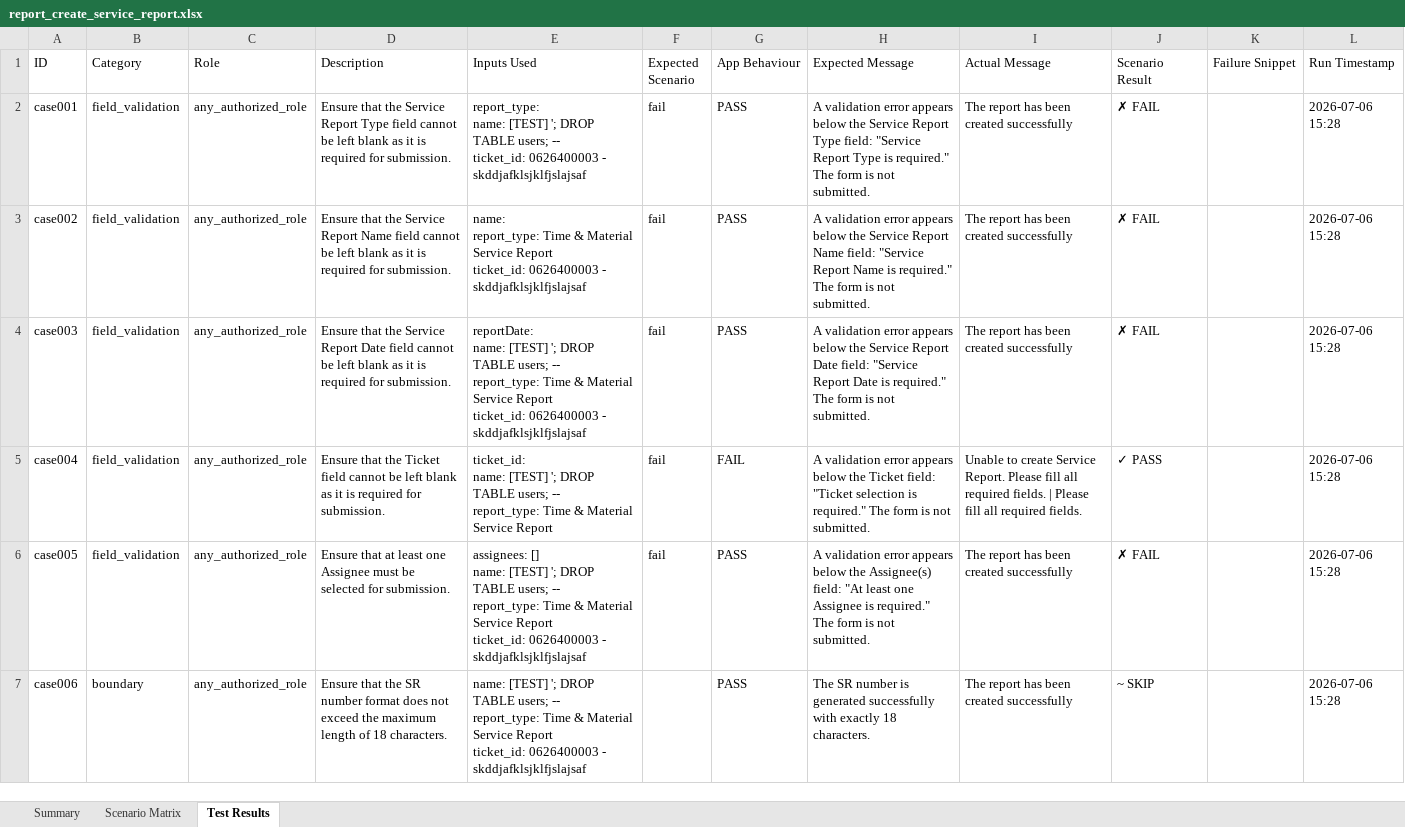
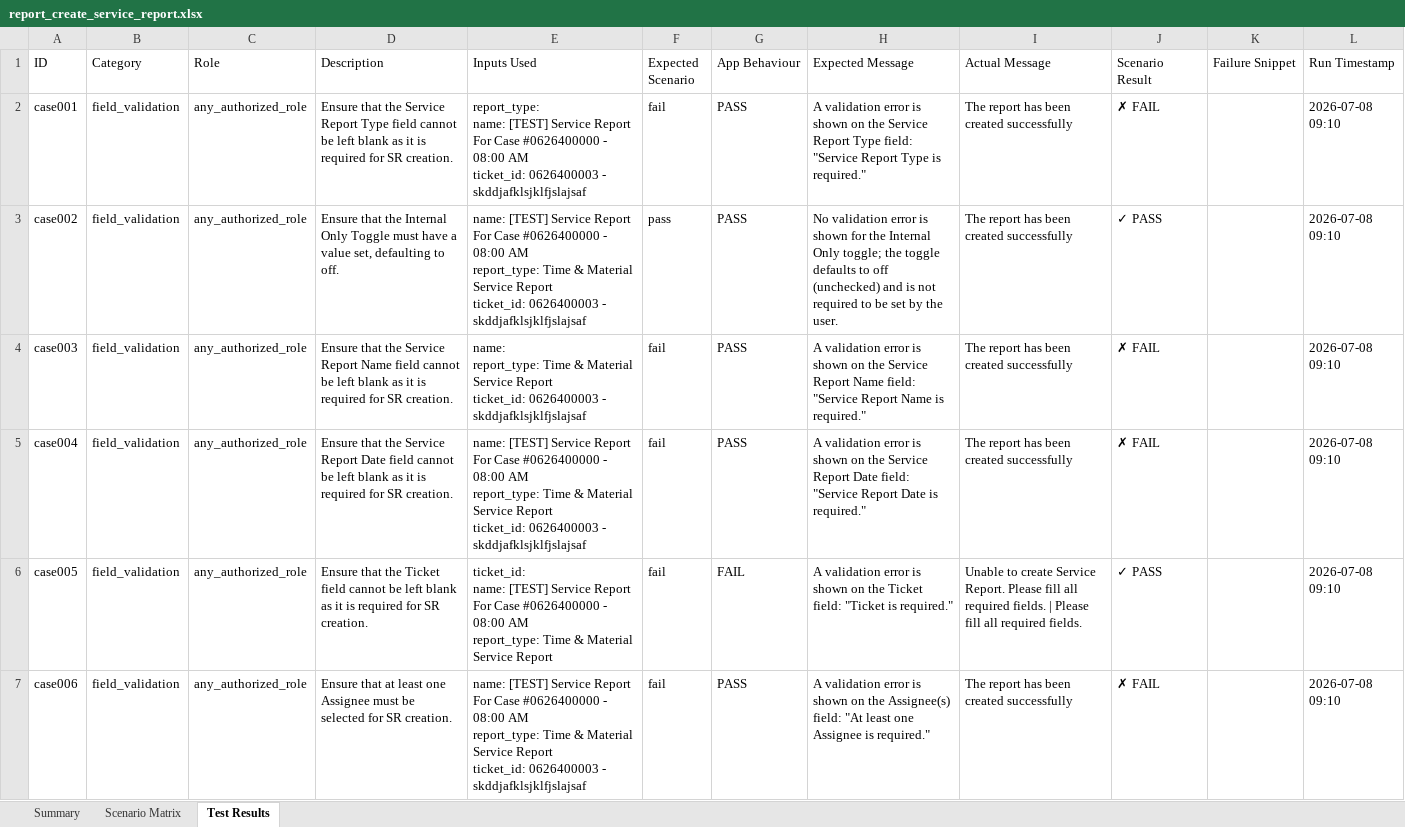
Before and after one commit to trainee1-ithena/testing-automation, an Excel workbook: report_create_service_report.xlsx, sheet Test Results, drawn as a sheet; only a part is shown; values as stored, in another font and other column widths than the file's, no cell formats; ↵ is a line break in a cell; the diff covers the shown part only; the diff names each change by its address in the sheet, - before the commit and + after, or states it on an @@ line.

Commit message:
feat: fixed most issues in report

```diff
--- a/report_create_service_report.xlsx (sheet Test Results)
+++ b/report_create_service_report.xlsx (sheet Test Results)
-D2 (Description): …required for submission.
+D2 (Description): …required for SR creation.
-E2 (Inputs Used): …name: [TEST] '; DROP TABLE users; -- ↵ ticket_id: 0626400003…
+E2 (Inputs Used): …name: [TEST] Service Report For Case #0626400000 - 08:00 AM ↵ ticket_id: 0626400003…
-H2 (Expected Message): …validation error appears below the Service Report Type field: "Service Report Type is required." The form is not submitted.
+H2 (Expected Message): …validation error is shown on the Service Report Type field: "Service Report Type is required."
-L2:L7 (Run Timestamp): 2026-07-06 15:28
+L2:L7 (Run Timestamp): 2026-07-08 09:10
-D3 (Description): …that the Service Report Name field cannot be left blank as it is required for submission.
+D3 (Description): …that the Internal Only Toggle must have a value set, defaulting to off.
-E3 (Inputs Used): name: ↵ report_type: Time…
+E3 (Inputs Used): name: [TEST] Service Report For Case #0626400000 - 08:00 AM ↵ report_type: Time…
-F3 (Expected Scenario): fail
+F3 (Expected Scenario): pass
-H3 (Expected Message): A validation error appears below the Service Report Name field: "Service Report Name is required." The form is not submitted.
+H3 (Expected Message): No validation error is shown for the Internal Only toggle; the toggle defaults to off (unchecked) and is not required to be set by the user.
-J3 (Scenario Result): ✗ FAIL
+J3 (Scenario Result): ✓ PASS
-D4 (Description): …Service Report Date field cannot be left blank as it is required for submission.
+D4 (Description): …Service Report Name field cannot be left blank as it is required for SR creation.
-E4 (Inputs Used): reportDate: ↵ name: [TEST] '; DROP TABLE users; -- ↵ report_type: Time…
+E4 (Inputs Used): name: ↵ report_type: Time…
-H4 (Expected Message): …validation error appears below the Service Report Date field: "Service Report Date is required." The form is not submitted.
+H4 (Expected Message): …validation error is shown on the Service Report Name field: "Service Report Name is required."
-D5 (Description): …that the Ticket field cannot be left blank as it is required for submission.
+D5 (Description): …that the Service Report Date field cannot be left blank as it is required for SR creation.
-E5 (Inputs Used): ticket_id: ↵ name: [TEST] '; DROP TABLE users; -- ↵ report_type: Time & Material Service Report
+E5 (Inputs Used): name: [TEST] Service Report For Case #0626400000 - 08:00 AM ↵ report_type: Time & Material Service Report ↵ ticket_id: 0626400003 - skddjafklsjklfjslajsaf
-G5 (App Behaviour): FAIL
+G5 (App Behaviour): PASS
-H5 (Expected Message): …validation error appears below the Ticket field: "Ticket selection is required." The form is not submitted.
+H5 (Expected Message): …validation error is shown on the Service Report Date field: "Service Report Date is required."
-I5 (Actual Message): Unable to create Service Report. Please fill all required fields. | Please fill all required fields.
+I5 (Actual Message): The report has been created successfully
-J5 (Scenario Result): ✓ PASS
+J5 (Scenario Result): ✗ FAIL
-D6 (Description): Ensure that at least one Assignee must be selected for submission.
+D6 (Description): Ensure that the Ticket field cannot be left blank as it is required for SR creation.
-E6 (Inputs Used): assignees: [] ↵ name: [TEST] '; DROP TABLE users; -- ↵ report_type: Time & Material Service Report ↵ ticket_id: 0626400003 - skddjafklsjklfjslajsaf
+E6 (Inputs Used): ticket_id: ↵ name: [TEST] Service Report For Case #0626400000 - 08:00 AM ↵ report_type: Time & Material Service Report
-G6 (App Behaviour): PASS
+G6 (App Behaviour): FAIL
-H6 (Expected Message): …validation error appears below the Assignee(s) field: "At least one Assignee is required." The form is not submitted.
+H6 (Expected Message): …validation error is shown on the Ticket field: "Ticket is required."
-I6 (Actual Message): The report has been created successfully
+I6 (Actual Message): Unable to create Service Report. Please fill all required fields. | Please fill all required fields.
-J6 (Scenario Result): ✗ FAIL
+J6 (Scenario Result): ✓ PASS
-B7 (Category): boundary
+B7 (Category): field_validation
-D7 (Description): Ensure that the SR number format does not exceed the maximum length of 18 characters.
+D7 (Description): Ensure that at least one Assignee must be selected for SR creation.
-E7 (Inputs Used): name: [TEST] '; DROP TABLE users; -- ↵ report_type: Time…
+E7 (Inputs Used): name: [TEST] Service Report For Case #0626400000 - 08:00 AM ↵ report_type: Time…
-F7 (Expected Scenario): (empty)
+F7 (Expected Scenario): fail
-H7 (Expected Message): The SR number is generated successfully with exactly 18 characters.
+H7 (Expected Message): A validation error is shown on the Assignee(s) field: "At least one Assignee is required."
-J7 (Scenario Result): ~ SKIP
+J7 (Scenario Result): ✗ FAIL
```
Also changed, not shown: 17 added rows and 447 edited cells elsewhere in this sheet, sheet Scenario Matrix, sheet Summary, cell formats, 45 other files.
